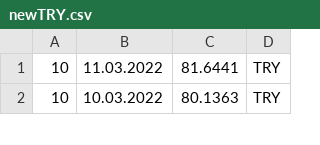
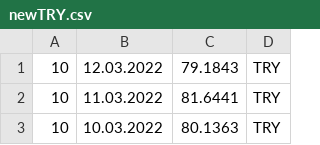
Before and after one commit to kofavov/trading-assistant, a CSV file: tempRate/newTRY.csv, drawn as a sheet; only a part is shown.

```diff
--- a/tempRate/newTRY.csv
+++ b/tempRate/newTRY.csv
@@ -1 +1,2 @@
+10;12.03.2022;"79.1843";TRY
 10;11.03.2022;"81.6441";TRY
```
Also changed, not shown: tempRate/newEUR.csv, tempRate/newUSD.csv, 9 other files.
